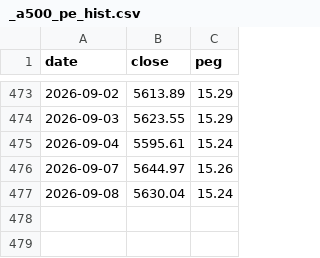
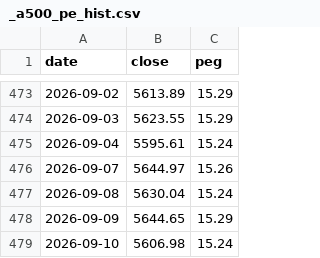
Before and after one commit to funfan0517/xalpha, a CSV file: data/_a500_pe_hist.csv, drawn as a sheet; only a part is shown, gaps mark what is left out; the diff names each change by its address in the sheet, - before the commit and + after, or states it on an @@ line.

```diff
--- a/data/_a500_pe_hist.csv
+++ b/data/_a500_pe_hist.csv
+row 478: 2026-09-09 | 5644.65 | 15.29
+row 479: 2026-09-10 | 5606.98 | 15.24
```
Also changed, not shown: data/_ndx_fwd_pe_hist.csv, 43 other files.
